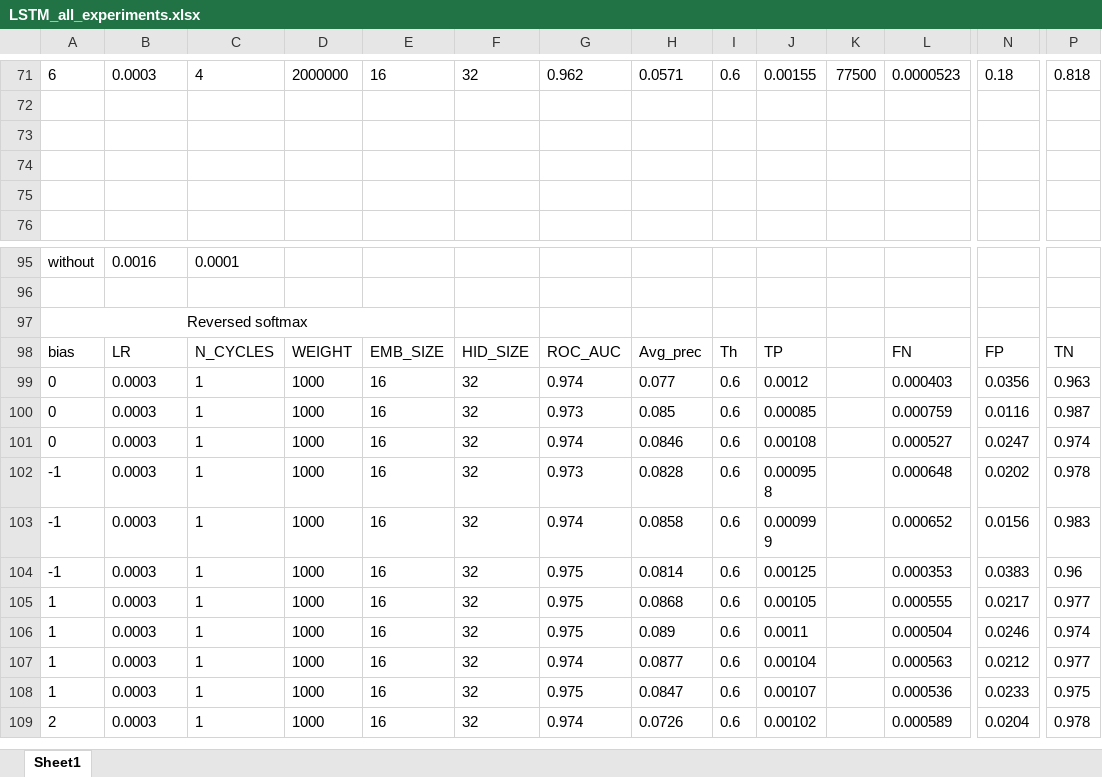
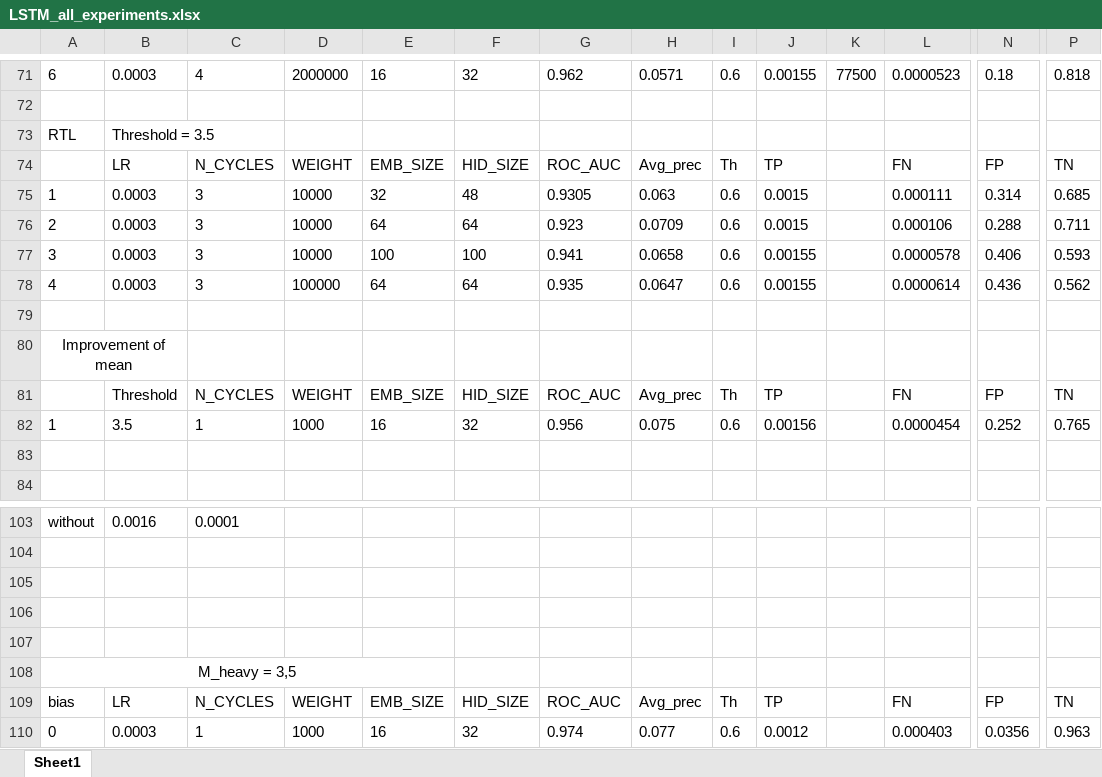
Before and after one commit to romakail/IITP_earthquakes, an Excel workbook: LSTM_all_experiments.xlsx, sheet Sheet1, drawn as a sheet; only a part is shown, gaps mark what is left out; the shorter side is filled out with more unchanged rows; values as stored, in another font and other column widths than the file's, no borders; addresses are those after the commit; rows hold the shown columns only; the diff covers the shown part only; the diff names each change by its address in the sheet, - before the commit and + after, or states it on an @@ line.

```diff
--- a/LSTM_all_experiments.xlsx (sheet Sheet1)
+++ b/LSTM_all_experiments.xlsx (sheet Sheet1)
+row 73: RTL | Threshold = 3.5
+row 74:  | LR | N_CYCLES | WEIGHT | EMB_SIZE | HID_SIZE | ROC_AUC | Avg_prec | Th | TP |  | FN | FP | TN
+row 75: 1 | 0.0003 | 3 | 10000 | 32 | 48 | 0.9305 | 0.063 | 0.6 | 0.0015 |  | 0.000111 | 0.314 | 0.685
+row 76: 2 | 0.0003 | 3 | 10000 | 64 | 64 | 0.923 | 0.0709 | 0.6 | 0.0015 |  | 0.000106 | 0.288 | 0.711
+row 77: 3 | 0.0003 | 3 | 10000 | 100 | 100 | 0.941 | 0.0658 | 0.6 | 0.00155 |  | 0.0000578 | 0.406 | 0.593
+row 78: 4 | 0.0003 | 3 | 100000 | 64 | 64 | 0.935 | 0.0647 | 0.6 | 0.00155 |  | 0.0000614 | 0.436 | 0.562
-A80: (empty)
+A80: Improvement of mean
+A80:B80 merged
+row 81:  | Threshold | N_CYCLES | WEIGHT | EMB_SIZE | HID_SIZE | ROC_AUC | Avg_prec | Th | TP |  | FN | FP | TN
+row 82: 1 | 3.5 | 1 | 1000 | 16 | 32 | 0.956 | 0.075 | 0.6 | 0.00156 |  | 0.0000454 | 0.252 | 0.765
+row 105: (empty)
+row 106: (empty)
+row 107: (empty)
-A108: Reversed softmax
+A108: M_heavy = 3,5
```
Also changed, not shown: 34 added rows elsewhere in this sheet.
